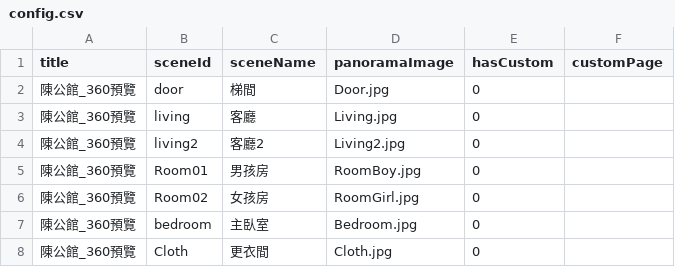
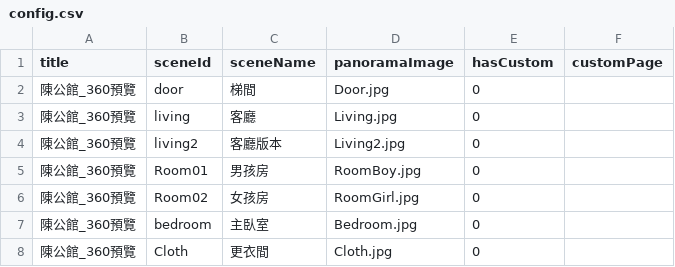
Before and after one commit to tp670tp670/SpaceTour, a CSV file: config.csv, drawn as a sheet.

```diff
--- a/config.csv
+++ b/config.csv
@@ -3,3 +3,3 @@ title,sceneId,sceneName,panoramaImage,hasCustom,customPage
 陳公館_360預覽,living,客廳,Living.jpg,0,
-陳公館_360預覽,living2,客廳2,Living2.jpg,0,
+陳公館_360預覽,living2,客廳版本,Living2.jpg,0,
 陳公館_360預覽,Room01,男孩房,RoomBoy.jpg,0,
```
Also changed, not shown: 1 other file.
